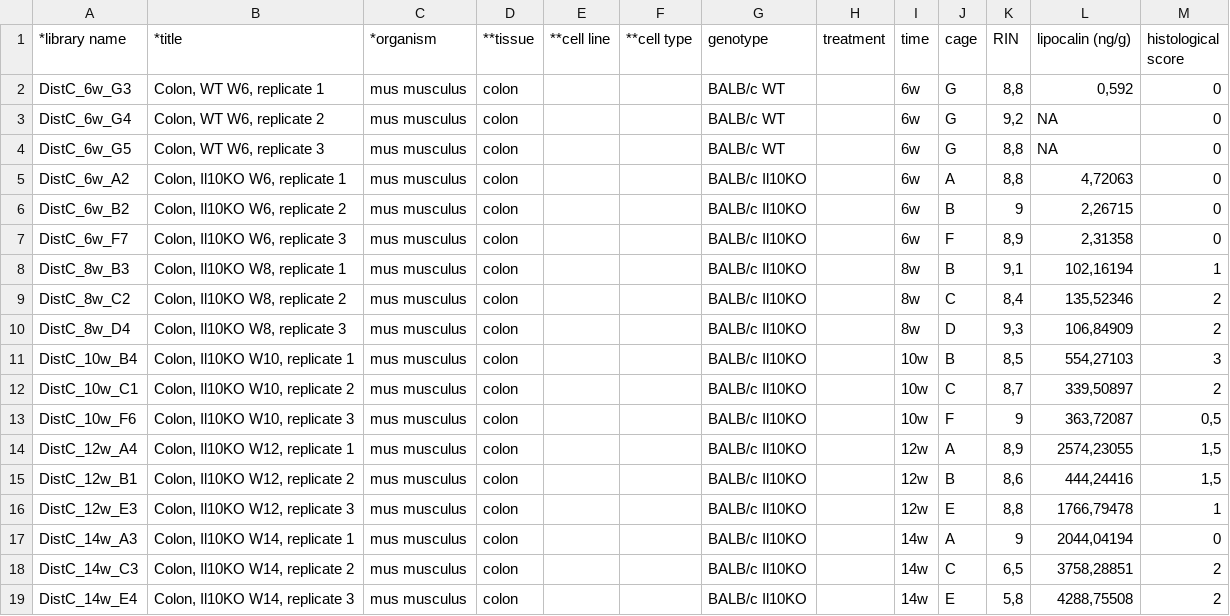
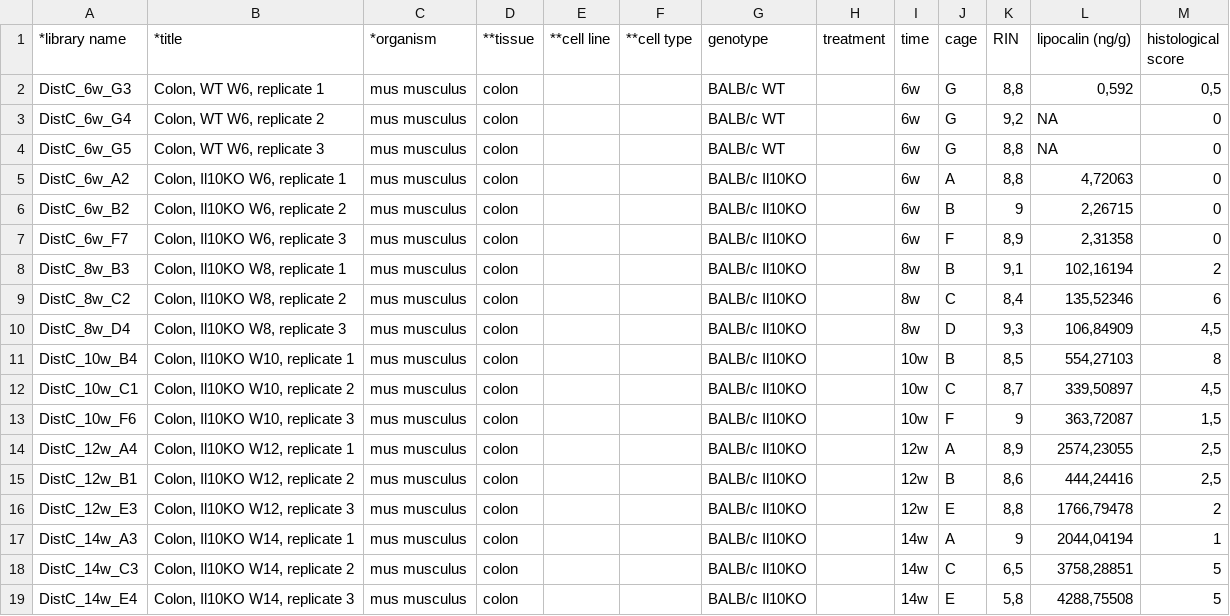
Before and after one commit to jenfransson/Murine_chronic_colitis, a CSV file: data/Bulk/Il10KO/metadata.csv, drawn as a sheet.

Commit message:
Add Histo data for IL10KO

```diff
--- a/data/Bulk/Il10KO/metadata.csv
+++ b/data/Bulk/Il10KO/metadata.csv
@@ -1,3 +1,3 @@
 *library name;*title;*organism;**tissue;**cell line;**cell type;genotype;treatment;time;cage;RIN;lipocalin (ng/g);histological score
-DistC_6w_G3;Colon, WT W6, replicate 1;mus musculus;colon;;;BALB/c WT;;6w;G;8,8;0,592;0
+DistC_6w_G3;Colon, WT W6, replicate 1;mus musculus;colon;;;BALB/c WT;;6w;G;8,8;0,592;0,5
 DistC_6w_G4;Colon, WT W6, replicate 2;mus musculus;colon;;;BALB/c WT;;6w;G;9,2;NA;0
@@ -7,13 +7,13 @@ DistC_6w_B2;Colon, Il10KO W6, replicate 2;mus musculus;colon;;;BALB/c Il10KO;;6w
 DistC_6w_F7;Colon, Il10KO W6, replicate 3;mus musculus;colon;;;BALB/c Il10KO;;6w;F;8,9;2,31358;0
-DistC_8w_B3;Colon, Il10KO W8, replicate 1;mus musculus;colon;;;BALB/c Il10KO;;8w;B;9,1;102,16194;1
-DistC_8w_C2;Colon, Il10KO W8, replicate 2;mus musculus;colon;;;BALB/c Il10KO;;8w;C;8,4;135,52346;2
-DistC_8w_D4;Colon, Il10KO W8, replicate 3;mus musculus;colon;;;BALB/c Il10KO;;8w;D;9,3;106,84909;2
-DistC_10w_B4;Colon, Il10KO W10, replicate 1;mus musculus;colon;;;BALB/c Il10KO;;10w;B;8,5;554,27103;3
-DistC_10w_C1;Colon, Il10KO W10, replicate 2;mus musculus;colon;;;BALB/c Il10KO;;10w;C;8,7;339,50897;2
-DistC_10w_F6;Colon, Il10KO W10, replicate 3;mus musculus;colon;;;BALB/c Il10KO;;10w;F;9;363,72087;0,5
-DistC_12w_A4;Colon, Il10KO W12, replicate 1;mus musculus;colon;;;BALB/c Il10KO;;12w;A;8,9;2574,23055;1,5
-DistC_12w_B1;Colon, Il10KO W12, replicate 2;mus musculus;colon;;;BALB/c Il10KO;;12w;B;8,6;444,24416;1,5
-DistC_12w_E3;Colon, Il10KO W12, replicate 3;mus musculus;colon;;;BALB/c Il10KO;;12w;E;8,8;1766,79478;1
-DistC_14w_A3;Colon, Il10KO W14, replicate 1;mus musculus;colon;;;BALB/c Il10KO;;14w;A;9;2044,04194;0
-DistC_14w_C3;Colon, Il10KO W14, replicate 2;mus musculus;colon;;;BALB/c Il10KO;;14w;C;6,5;3758,28851;2
-DistC_14w_E4;Colon, Il10KO W14, replicate 3;mus musculus;colon;;;BALB/c Il10KO;;14w;E;5,8;4288,75508;2
+DistC_8w_B3;Colon, Il10KO W8, replicate 1;mus musculus;colon;;;BALB/c Il10KO;;8w;B;9,1;102,16194;2
+DistC_8w_C2;Colon, Il10KO W8, replicate 2;mus musculus;colon;;;BALB/c Il10KO;;8w;C;8,4;135,52346;6
+DistC_8w_D4;Colon, Il10KO W8, replicate 3;mus musculus;colon;;;BALB/c Il10KO;;8w;D;9,3;106,84909;4,5
+DistC_10w_B4;Colon, Il10KO W10, replicate 1;mus musculus;colon;;;BALB/c Il10KO;;10w;B;8,5;554,27103;8
+DistC_10w_C1;Colon, Il10KO W10, replicate 2;mus musculus;colon;;;BALB/c Il10KO;;10w;C;8,7;339,50897;4,5
+DistC_10w_F6;Colon, Il10KO W10, replicate 3;mus musculus;colon;;;BALB/c Il10KO;;10w;F;9;363,72087;1,5
+DistC_12w_A4;Colon, Il10KO W12, replicate 1;mus musculus;colon;;;BALB/c Il10KO;;12w;A;8,9;2574,23055;2,5
+DistC_12w_B1;Colon, Il10KO W12, replicate 2;mus musculus;colon;;;BALB/c Il10KO;;12w;B;8,6;444,24416;2,5
+DistC_12w_E3;Colon, Il10KO W12, replicate 3;mus musculus;colon;;;BALB/c Il10KO;;12w;E;8,8;1766,79478;2
+DistC_14w_A3;Colon, Il10KO W14, replicate 1;mus musculus;colon;;;BALB/c Il10KO;;14w;A;9;2044,04194;1
+DistC_14w_C3;Colon, Il10KO W14, replicate 2;mus musculus;colon;;;BALB/c Il10KO;;14w;C;6,5;3758,28851;5
+DistC_14w_E4;Colon, Il10KO W14, replicate 3;mus musculus;colon;;;BALB/c Il10KO;;14w;E;5,8;4288,75508;5
```
Also changed, not shown: 2 other files.
